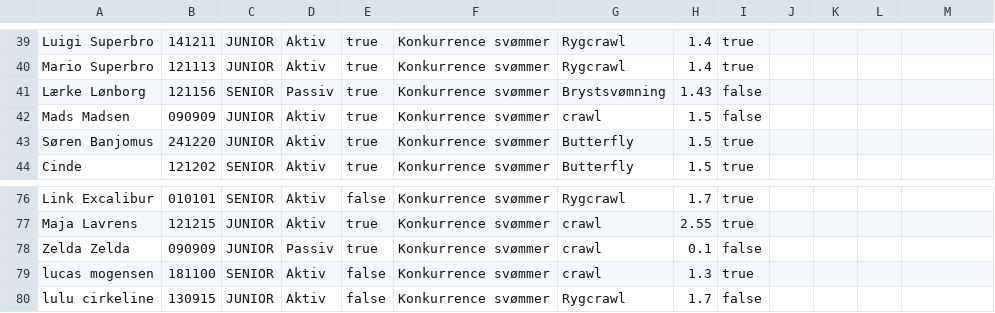
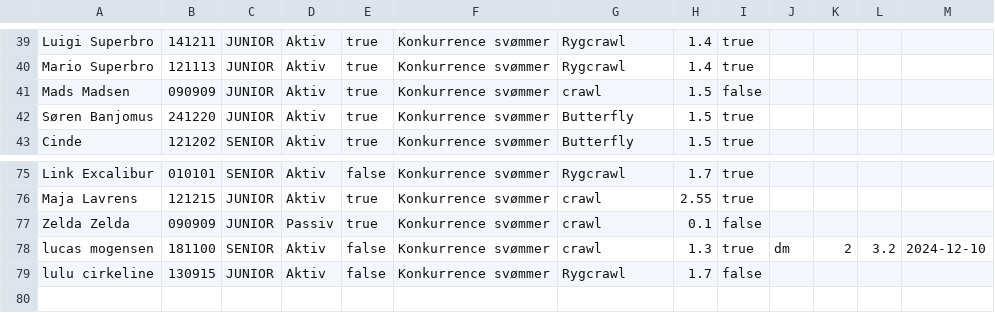
Before and after one commit to laerkeloenborg/DelfinProjekt, a CSV file: KonkurrenceListeFil.csv, drawn as a sheet; only a part is shown, gaps mark what is left out.

Commit message:
konkurrence stævner

```diff
--- a/KonkurrenceListeFil.csv
+++ b/KonkurrenceListeFil.csv
@@ -40,3 +40,2 @@ Luigi Superbro;141211;JUNIOR;Aktiv;true;Konkurrence svømmer;Rygcrawl;1.4;true
 Mario Superbro;121113;JUNIOR;Aktiv;true;Konkurrence svømmer;Rygcrawl;1.4;true
-Lærke Lønborg;121156;SENIOR;Passiv;true;Konkurrence svømmer;Brystsvømning;1.43;false
 Mads Madsen;090909;JUNIOR;Aktiv;true;Konkurrence svømmer;crawl;1.5;false
@@ -78,3 +77,3 @@ Maja Lavrens;121215;JUNIOR;Aktiv;true;Konkurrence svømmer;crawl;2.55;true
 Zelda Zelda;090909;JUNIOR;Passiv;true;Konkurrence svømmer;crawl;0.1;false
-lucas mogensen;181100;SENIOR;Aktiv;false;Konkurrence svømmer;crawl;1.3;true
+lucas mogensen;181100;SENIOR;Aktiv;false;Konkurrence svømmer;crawl;1.3;true;dm;2;3.2;2024-12-10
 lulu cirkeline;130915;JUNIOR;Aktiv;false;Konkurrence svømmer;Rygcrawl;1.7;false
```
Also changed, not shown: medlemsListe.csv, 7 other files.
